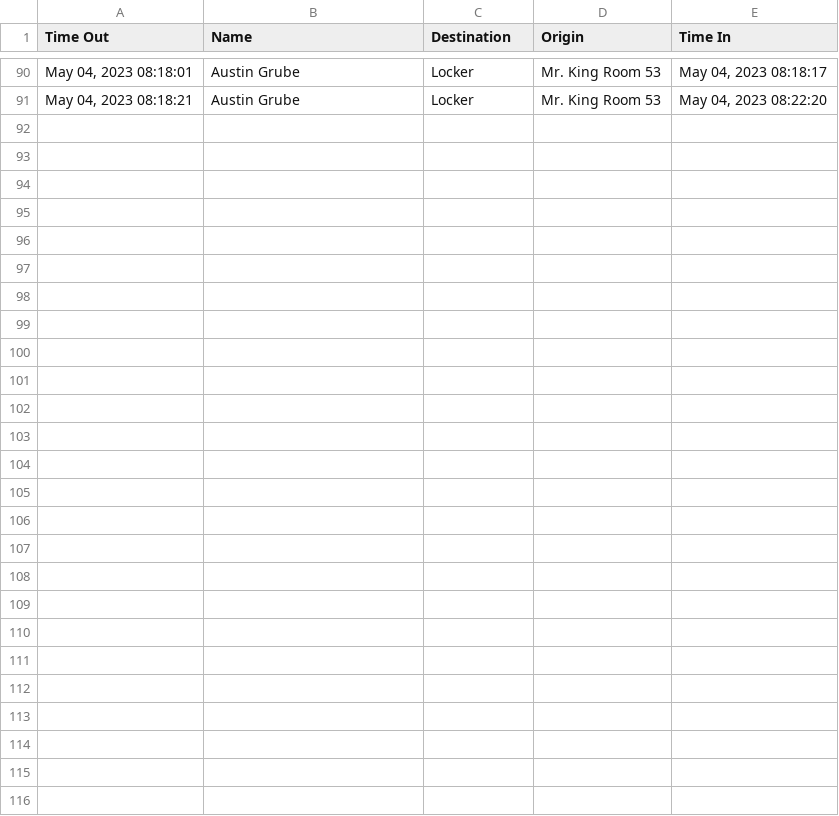
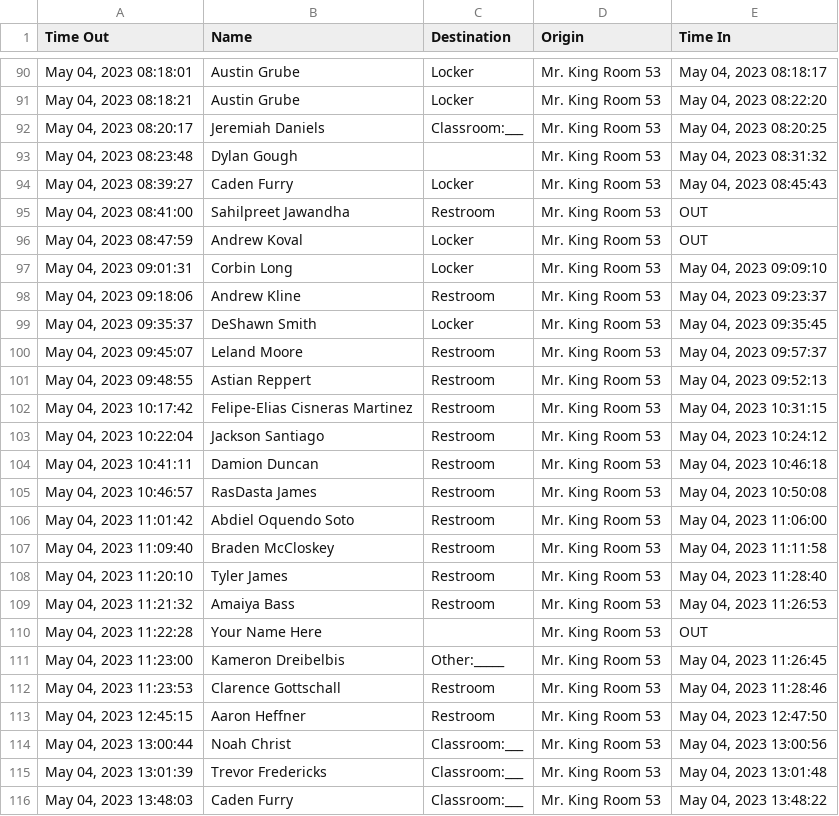
Before and after one commit to MrKing-dev/raspi_qr_passes, a CSV file: qr_passes_final/SignoutList2022.csv, drawn as a sheet; only a part is shown, gaps mark what is left out; the diff names each change by its address in the sheet, - before the commit and + after, or states it on an @@ line.

Commit message:
M qr_passes_final/SignoutList2022.csv

```diff
--- a/qr_passes_final/SignoutList2022.csv
+++ b/qr_passes_final/SignoutList2022.csv
+row 92: May 04, 2023 08:20:17 | Jeremiah Daniels | Classroom:___ | Mr. King Room 53 | May 04, 2023 08:20:25
+row 93: May 04, 2023 08:23:48 | Dylan Gough |  | Mr. King Room 53 | May 04, 2023 08:31:32
+row 94: May 04, 2023 08:39:27 | Caden Furry | Locker | Mr. King Room 53 | May 04, 2023 08:45:43
+row 95: May 04, 2023 08:41:00 | Sahilpreet Jawandha | Restroom | Mr. King Room 53 | OUT
+row 96: May 04, 2023 08:47:59 | Andrew Koval | Locker | Mr. King Room 53 | OUT
+row 97: May 04, 2023 09:01:31 | Corbin Long | Locker | Mr. King Room 53 | May 04, 2023 09:09:10
+row 98: May 04, 2023 09:18:06 | Andrew Kline | Restroom | Mr. King Room 53 | May 04, 2023 09:23:37
+row 99: May 04, 2023 09:35:37 | DeShawn Smith | Locker | Mr. King Room 53 | May 04, 2023 09:35:45
+row 100: May 04, 2023 09:45:07 | Leland Moore | Restroom | Mr. King Room 53 | May 04, 2023 09:57:37
+row 101: May 04, 2023 09:48:55 | Astian Reppert | Restroom | Mr. King Room 53 | May 04, 2023 09:52:13
+row 102: May 04, 2023 10:17:42 | Felipe-Elias Cisneras Martinez | Restroom | Mr. King Room 53 | May 04, 2023 10:31:15
+row 103: May 04, 2023 10:22:04 | Jackson Santiago | Restroom | Mr. King Room 53 | May 04, 2023 10:24:12
+row 104: May 04, 2023 10:41:11 | Damion Duncan | Restroom | Mr. King Room 53 | May 04, 2023 10:46:18
+row 105: May 04, 2023 10:46:57 | RasDasta James | Restroom | Mr. King Room 53 | May 04, 2023 10:50:08
+row 106: May 04, 2023 11:01:42 | Abdiel Oquendo Soto | Restroom | Mr. King Room 53 | May 04, 2023 11:06:00
+row 107: May 04, 2023 11:09:40 | Braden McCloskey | Restroom | Mr. King Room 53 | May 04, 2023 11:11:58
+row 108: May 04, 2023 11:20:10 | Tyler James | Restroom | Mr. King Room 53 | May 04, 2023 11:28:40
+row 109: May 04, 2023 11:21:32 | Amaiya Bass | Restroom | Mr. King Room 53 | May 04, 2023 11:26:53
+row 110: May 04, 2023 11:22:28 | Your Name Here |  | Mr. King Room 53 | OUT
+row 111: May 04, 2023 11:23:00 | Kameron Dreibelbis | Other:_____ | Mr. King Room 53 | May 04, 2023 11:26:45
+row 112: May 04, 2023 11:23:53 | Clarence Gottschall | Restroom | Mr. King Room 53 | May 04, 2023 11:28:46
+row 113: May 04, 2023 12:45:15 | Aaron Heffner | Restroom | Mr. King Room 53 | May 04, 2023 12:47:50
+row 114: May 04, 2023 13:00:44 | Noah Christ | Classroom:___ | Mr. King Room 53 | May 04, 2023 13:00:56
+row 115: May 04, 2023 13:01:39 | Trevor Fredericks | Classroom:___ | Mr. King Room 53 | May 04, 2023 13:01:48
+row 116: May 04, 2023 13:48:03 | Caden Furry | Classroom:___ | Mr. King Room 53 | May 04, 2023 13:48:22
```
